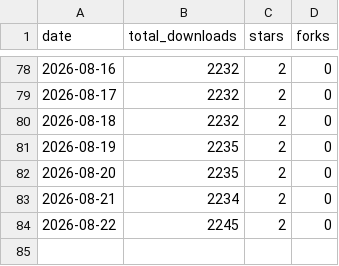
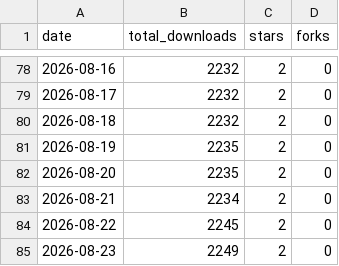
Before and after one commit to Tzamun-Arabia-IT-Co/auxly-memory-cli, a CSV file: metrics/downloads.csv, drawn as a sheet; only a part is shown, gaps mark what is left out; the diff names each change by its address in the sheet, - before the commit and + after, or states it on an @@ line.

Commit message:
chore(metrics): snapshot 2026-08-23

```diff
--- a/metrics/downloads.csv
+++ b/metrics/downloads.csv
+row 85: 2026-08-23 | 2249 | 2 | 0
```
Also changed, not shown: 1 other file.
